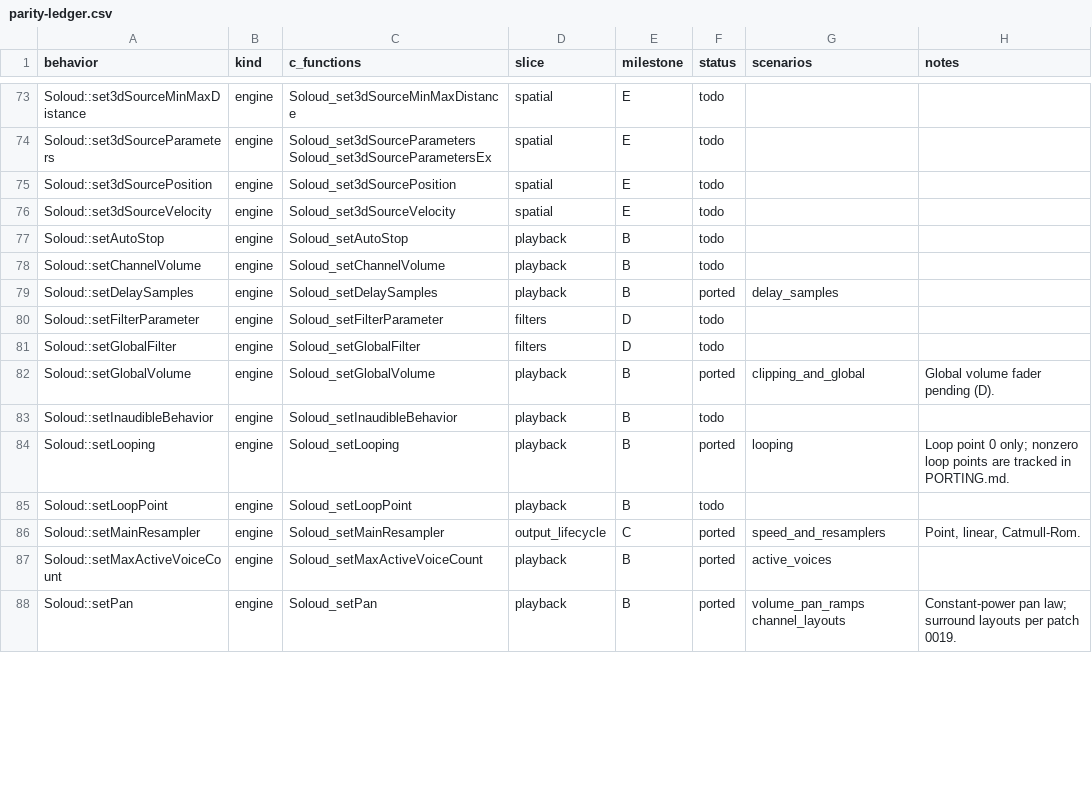
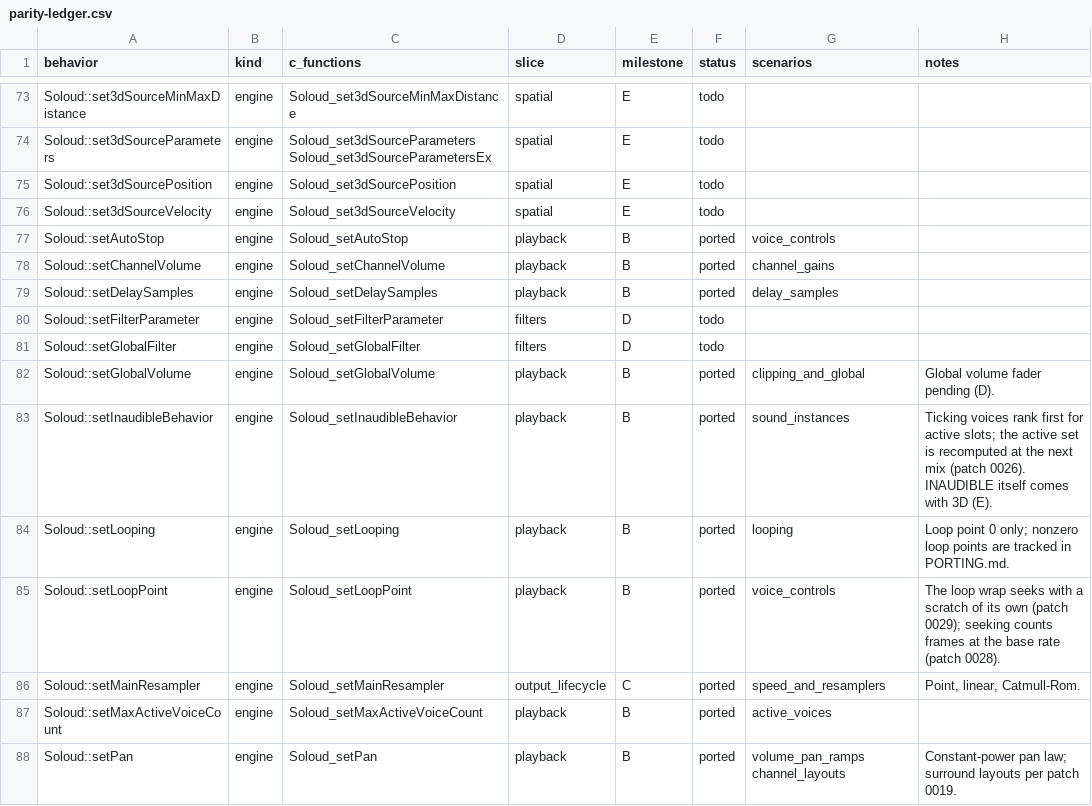
Before and after one commit to GabaCool-Games/SoLouder, a CSV file: docs/parity-ledger.csv, drawn as a sheet; only a part is shown, gaps mark what is left out; the diff covers the shown part only.

Commit message:
Milestone D unit 2: voice controls, sound controls and voice groups
Loop points, seek, autostop, inaudible ticking, absolute pan, channel
gains, sample rates, pause all, background play, single-instance
sounds, stopping and counting a sound's voices (SoundId), 8- and 16-bit
raw loads, length, 16-bit output, version and voice groups, with
parity runner operations on both sides and four scenarios.

Reference patches 0026 (setInaudibleBehavior marks the active set
dirty), 0027 (a negative step no longer hangs mixBus), 0028 (seek
counts frames at the base rate), 0029 (the loop wrap seeks with its
own scratch) and 0030 (full-precision fallback M_PI).

```diff
--- a/docs/parity-ledger.csv
+++ b/docs/parity-ledger.csv
@@ -76,4 +76,4 @@ Soloud::set3dSourcePosition,engine,Soloud_set3dSourcePosition,spatial,E,todo,,
 Soloud::set3dSourceVelocity,engine,Soloud_set3dSourceVelocity,spatial,E,todo,,
-Soloud::setAutoStop,engine,Soloud_setAutoStop,playback,B,todo,,
-Soloud::setChannelVolume,engine,Soloud_setChannelVolume,playback,B,todo,,
+Soloud::setAutoStop,engine,Soloud_setAutoStop,playback,B,ported,voice_controls,
+Soloud::setChannelVolume,engine,Soloud_setChannelVolume,playback,B,ported,channel_gains,
 Soloud::setDelaySamples,engine,Soloud_setDelaySamples,playback,B,ported,delay_samples,
@@ -82,5 +82,5 @@ Soloud::setGlobalFilter,engine,Soloud_setGlobalFilter,filters,D,todo,,
 Soloud::setGlobalVolume,engine,Soloud_setGlobalVolume,playback,B,ported,clipping_and_global,Global volume fader pending (D).
-Soloud::setInaudibleBehavior,engine,Soloud_setInaudibleBehavior,playback,B,todo,,
+Soloud::setInaudibleBehavior,engine,Soloud_setInaudibleBehavior,playback,B,ported,sound_instances,Ticking voices rank first for active slots; the active set is recomputed at the next mix (patch 0026). INAUDIBLE itself comes with 3D (E).
 Soloud::setLooping,engine,Soloud_setLooping,playback,B,ported,looping,Loop point 0 only; nonzero loop points are tracked in PORTING.md.
-Soloud::setLoopPoint,engine,Soloud_setLoopPoint,playback,B,todo,,
+Soloud::setLoopPoint,engine,Soloud_setLoopPoint,playback,B,ported,voice_controls,The loop wrap seeks with a scratch of its own (patch 0029); seeking counts frames at the base rate (patch 0028).
 Soloud::setMainResampler,engine,Soloud_setMainResampler,output_lifecycle,C,ported,speed_and_resamplers,"Point, linear, Catmull-Rom."
```
Also changed, not shown: 73 edited cells elsewhere in this file, 32 other files.
